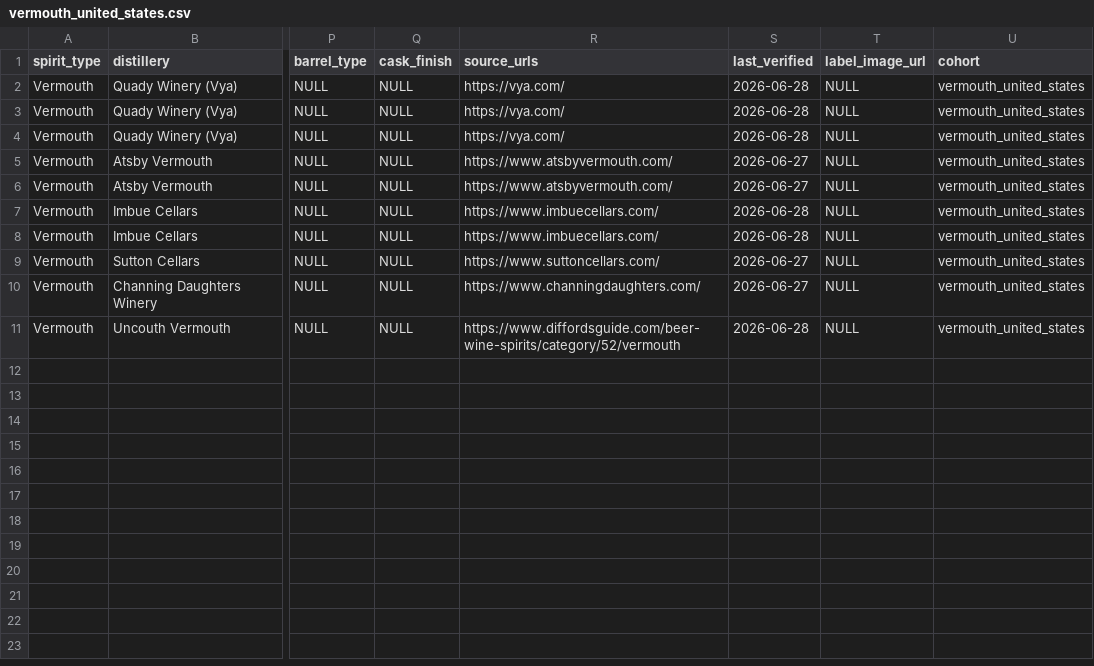
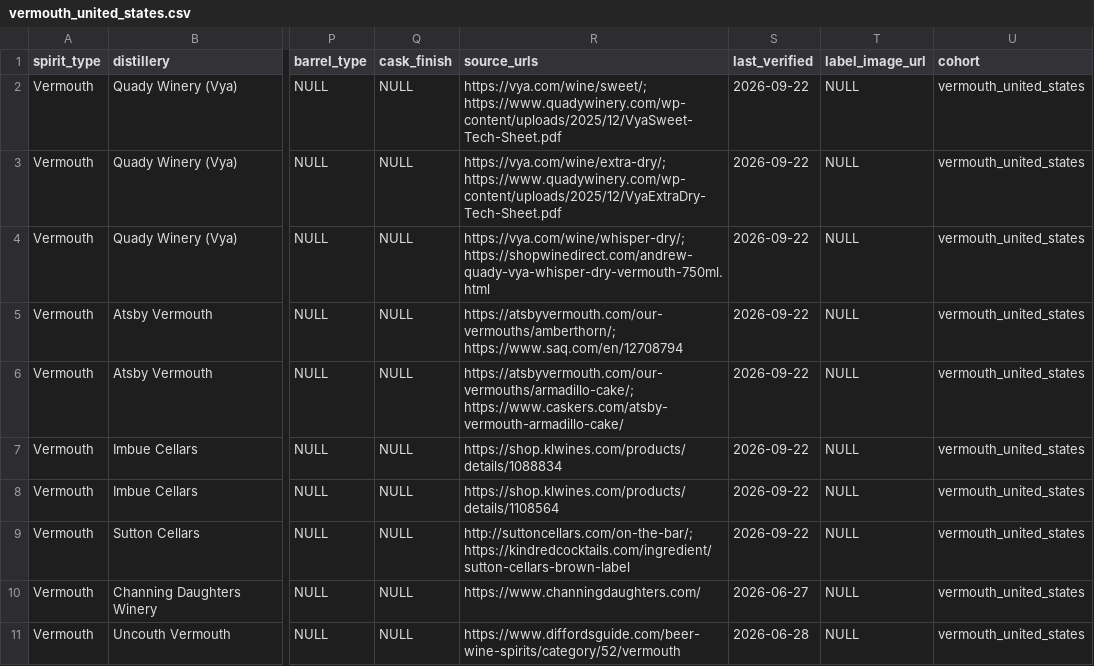
Before and after one commit to the-remade-agency/global-spirits-inventory, a CSV file: data/by_cohort/vermouth_united_states.csv, drawn as a sheet; only a part is shown, gaps mark what is left out; the diff names each change by its address in the sheet, - before the commit and + after, or states it on an @@ line.

```diff
--- a/data/by_cohort/vermouth_united_states.csv
+++ b/data/by_cohort/vermouth_united_states.csv
-R2 (source_urls): https://vya.com/
+R2 (source_urls): https://vya.com/wine/sweet/; https://www.quadywinery.com/wp-content/uploads/2025/12/VyaSweet-Tech-Sheet.pdf
-S2:S4 (last_verified): 2026-06-28
+S2:S4 (last_verified): 2026-09-22
-R3 (source_urls): https://vya.com/
+R3 (source_urls): https://vya.com/wine/extra-dry/; https://www.quadywinery.com/wp-content/uploads/2025/12/VyaExtraDry-Tech-Sheet.pdf
-R4 (source_urls): https://vya.com/
+R4 (source_urls): https://vya.com/wine/whisper-dry/; https://shopwinedirect.com/andrew-quady-vya-whisper-dry-vermouth-750ml.html
-R5 (source_urls): https://www.atsbyvermouth.com/
+R5 (source_urls): https://atsbyvermouth.com/our-vermouths/amberthorn/; https://www.saq.com/en/12708794
-S5:S6 (last_verified): 2026-06-27
+S5:S6 (last_verified): 2026-09-22
-R6 (source_urls): https://www.atsbyvermouth.com/
+R6 (source_urls): https://atsbyvermouth.com/our-vermouths/armadillo-cake/; https://www.caskers.com/atsby-vermouth-armadillo-cake/
-R7 (source_urls): https://www.imbuecellars.com/
+R7 (source_urls): https://shop.klwines.com/products/details/1088834
-S7:S8 (last_verified): 2026-06-28
+S7:S8 (last_verified): 2026-09-22
-R8 (source_urls): https://www.imbuecellars.com/
+R8 (source_urls): https://shop.klwines.com/products/details/1108564
-R9 (source_urls): https://www.suttoncellars.com/
+R9 (source_urls): http://suttoncellars.com/on-the-bar/; https://kindredcocktails.com/ingredient/sutton-cellars-brown-label
-S9 (last_verified): 2026-06-27
+S9 (last_verified): 2026-09-22
```
Also changed, not shown: data/by_cohort/bourbon_indiana.csv, data/by_cohort/gin_ireland.csv, 36 other files.
